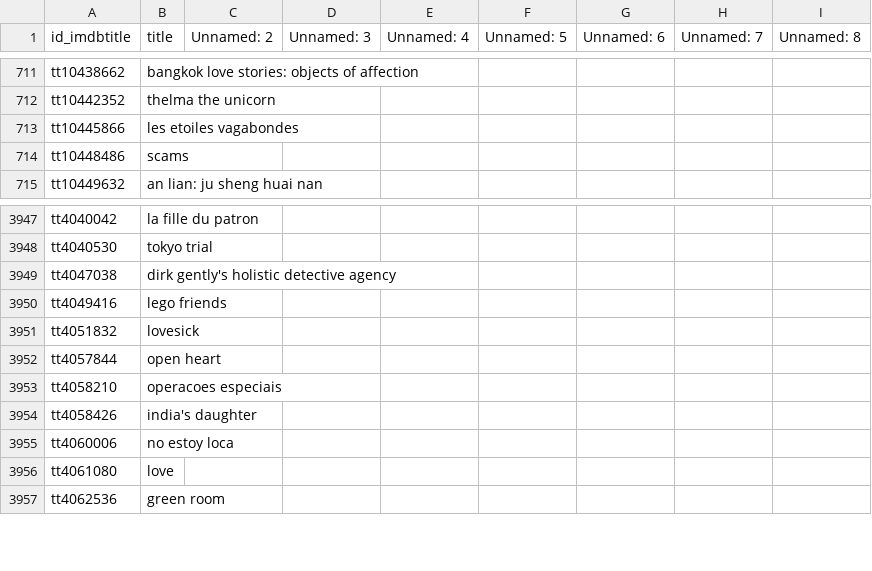
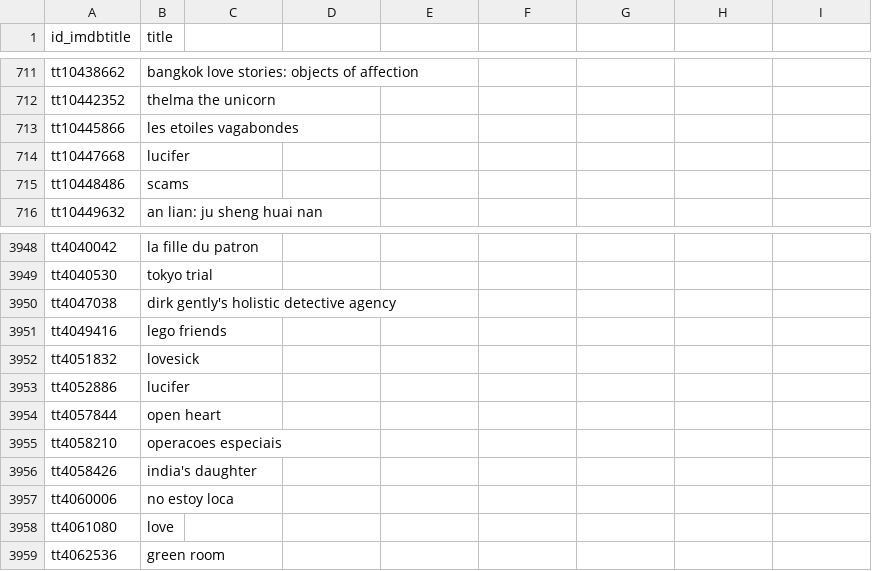
Before and after one commit to pedrorigon/CpdTrabFinal, a CSV file: src/csv/TitleDataCPD.csv, drawn as a sheet; only a part is shown, gaps mark what is left out; the diff names each change by its address in the sheet, - before the commit and + after, or states it on an @@ line.

```diff
--- a/src/csv/TitleDataCPD.csv
+++ b/src/csv/TitleDataCPD.csv
-C1: Unnamed: 2
+C1: (empty)
-D1: Unnamed: 3
+D1: (empty)
-E1: Unnamed: 4
+E1: (empty)
-F1: Unnamed: 5
+F1: (empty)
-G1: Unnamed: 6
+G1: (empty)
-H1: Unnamed: 7
+H1: (empty)
-I1: Unnamed: 8
+I1: (empty)
+row 714: tt10447668 | lucifer
+row 3953: tt4052886 | lucifer
```
Also changed, not shown: src/csv/CountryOriginDataCPD.csv, src/csv/LanguageDataCPD.csv, 15 other files.
